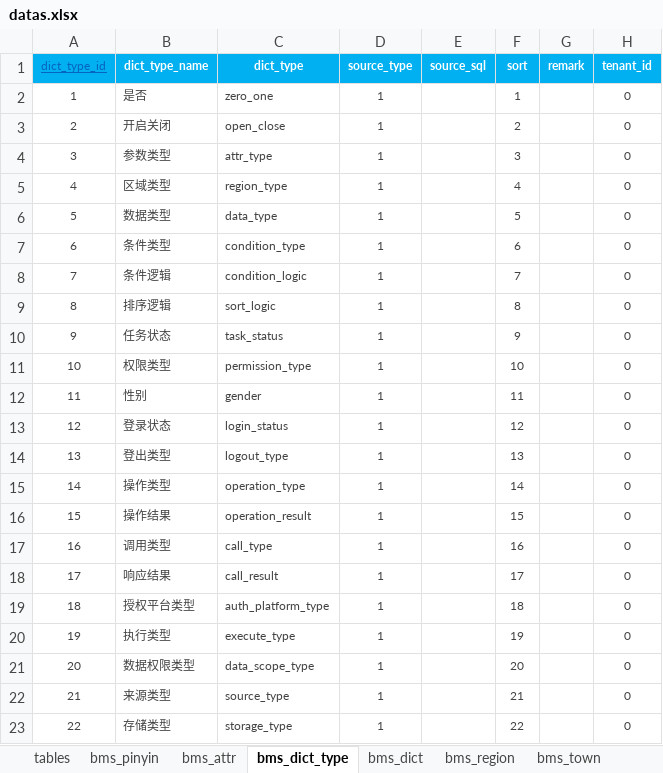
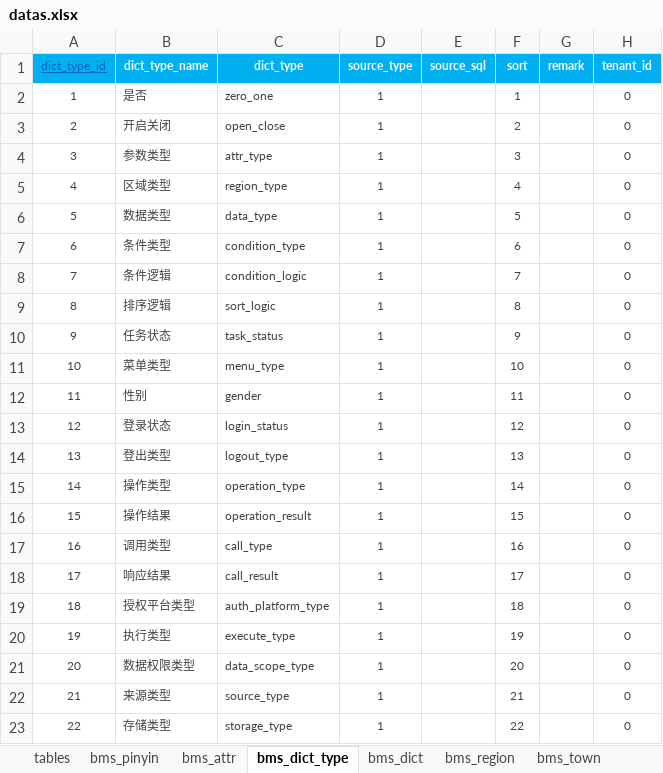
Before and after one commit to dlshouwen/swda-server, an Excel workbook: swda-source/db/init/datas.xlsx, sheet bms_dict_type, drawn as a sheet; only a part is shown; values as stored, in another font and other column widths than the file's, no borders; the diff names each change by its address in the sheet, - before the commit and + after, or states it on an @@ line.

```diff
--- a/swda-source/db/init/datas.xlsx (sheet bms_dict_type)
+++ b/swda-source/db/init/datas.xlsx (sheet bms_dict_type)
-B11 (dict_type_name): 权限类型
+B11 (dict_type_name): 菜单类型
-C11 (dict_type): permission_type
+C11 (dict_type): menu_type
```
Also changed, not shown: sheet bms_menu, sheet tables, 17 other files.
